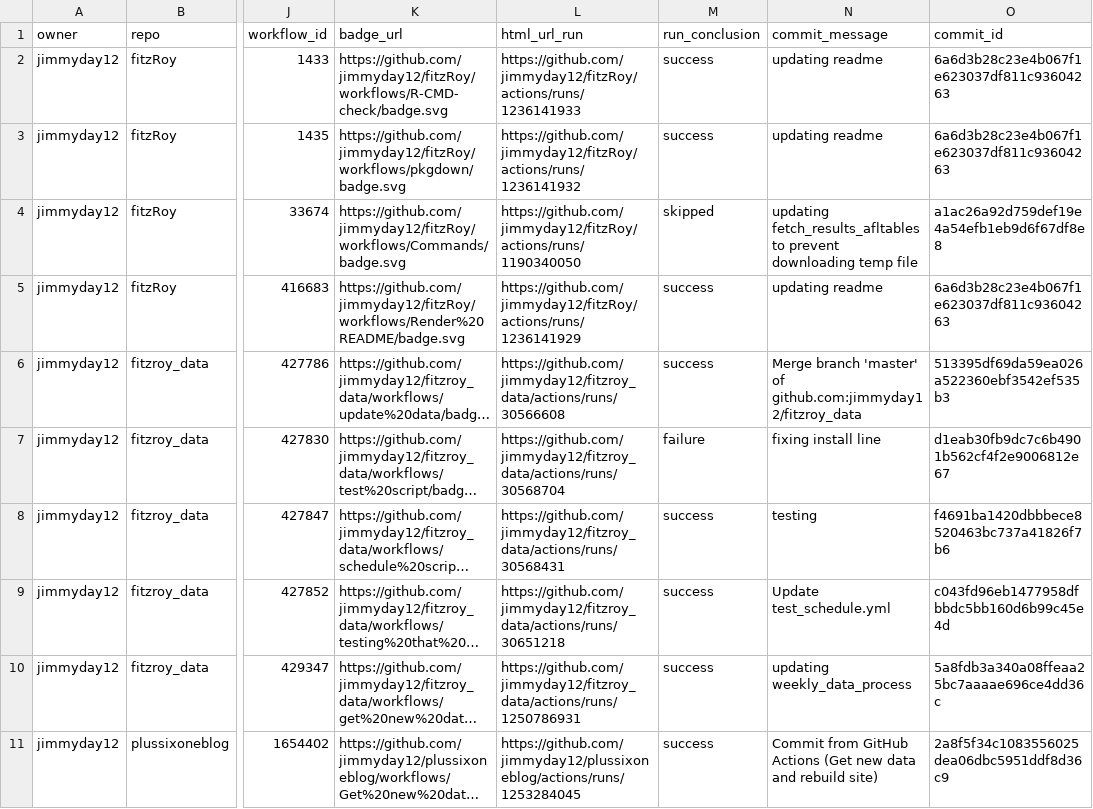
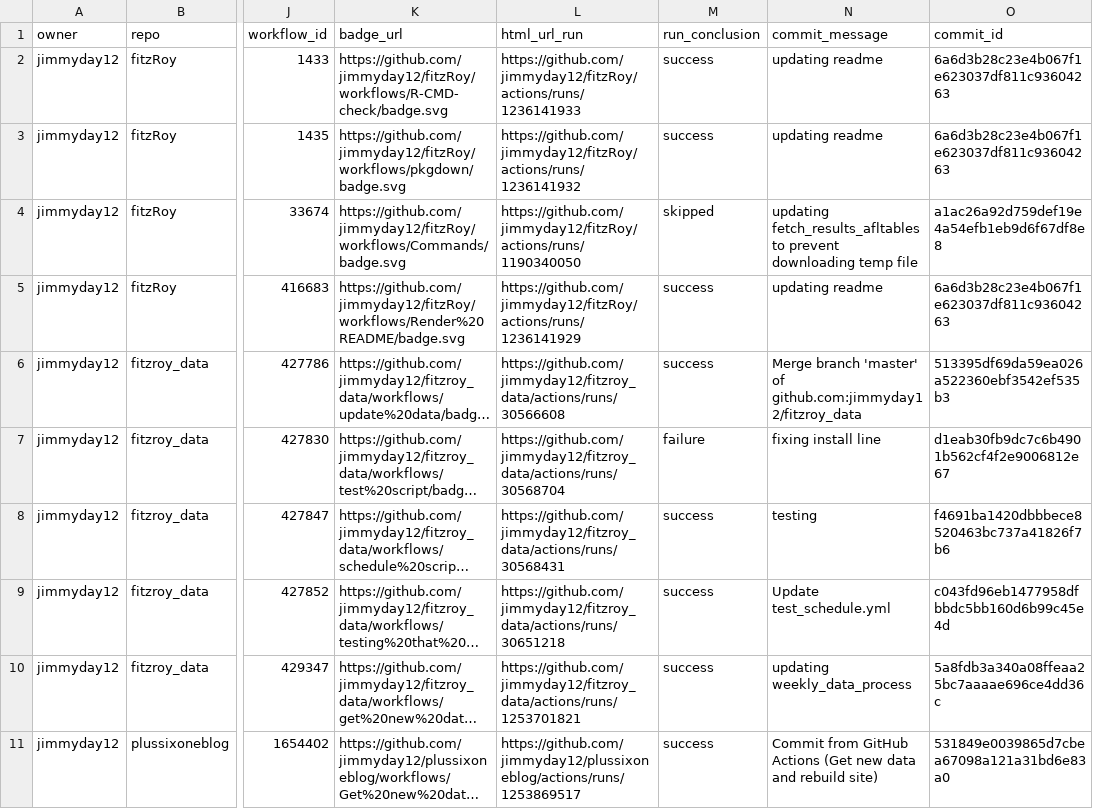
Before and after one commit to jimmyday12/status, a CSV file: repos.csv, drawn as a sheet; only a part is shown, gaps mark what is left out; long unchanged cells end in …; the diff names each change by its address in the sheet, - before the commit and + after, or states it on an @@ line.

```diff
--- a/repos.csv
+++ b/repos.csv
-L10 (html_url_run): https://github.com/jimmyday12/fitzroy_data/actions/runs/1250786931
+L10 (html_url_run): https://github.com/jimmyday12/fitzroy_data/actions/runs/1253701821
-L11 (html_url_run): https://github.com/jimmyday12/plussixoneblog/actions/runs/1253284045
+L11 (html_url_run): https://github.com/jimmyday12/plussixoneblog/actions/runs/1253869517
-O11 (commit_id): 2a8f5f34c1083556025dea06dbc5951ddf8d36c9
+O11 (commit_id): 531849e0039865d7cbea67098a121a31bd6e83a0
```
Also changed, not shown: 1 other file.
